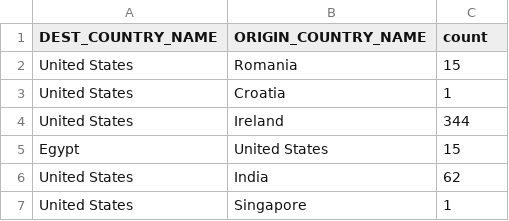
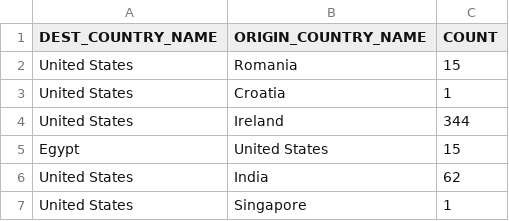
Before and after one commit to justinjiajia/datafiles, a CSV file: flight-2015-summary.csv, drawn as a sheet; only a part is shown.

Commit message:
Add files via upload

```diff
--- a/flight-2015-summary.csv
+++ b/flight-2015-summary.csv
@@ -1,2 +1,2 @@
-DEST_COUNTRY_NAME,ORIGIN_COUNTRY_NAME,count
+DEST_COUNTRY_NAME,ORIGIN_COUNTRY_NAME,COUNT
 United States,Romania,15
```
